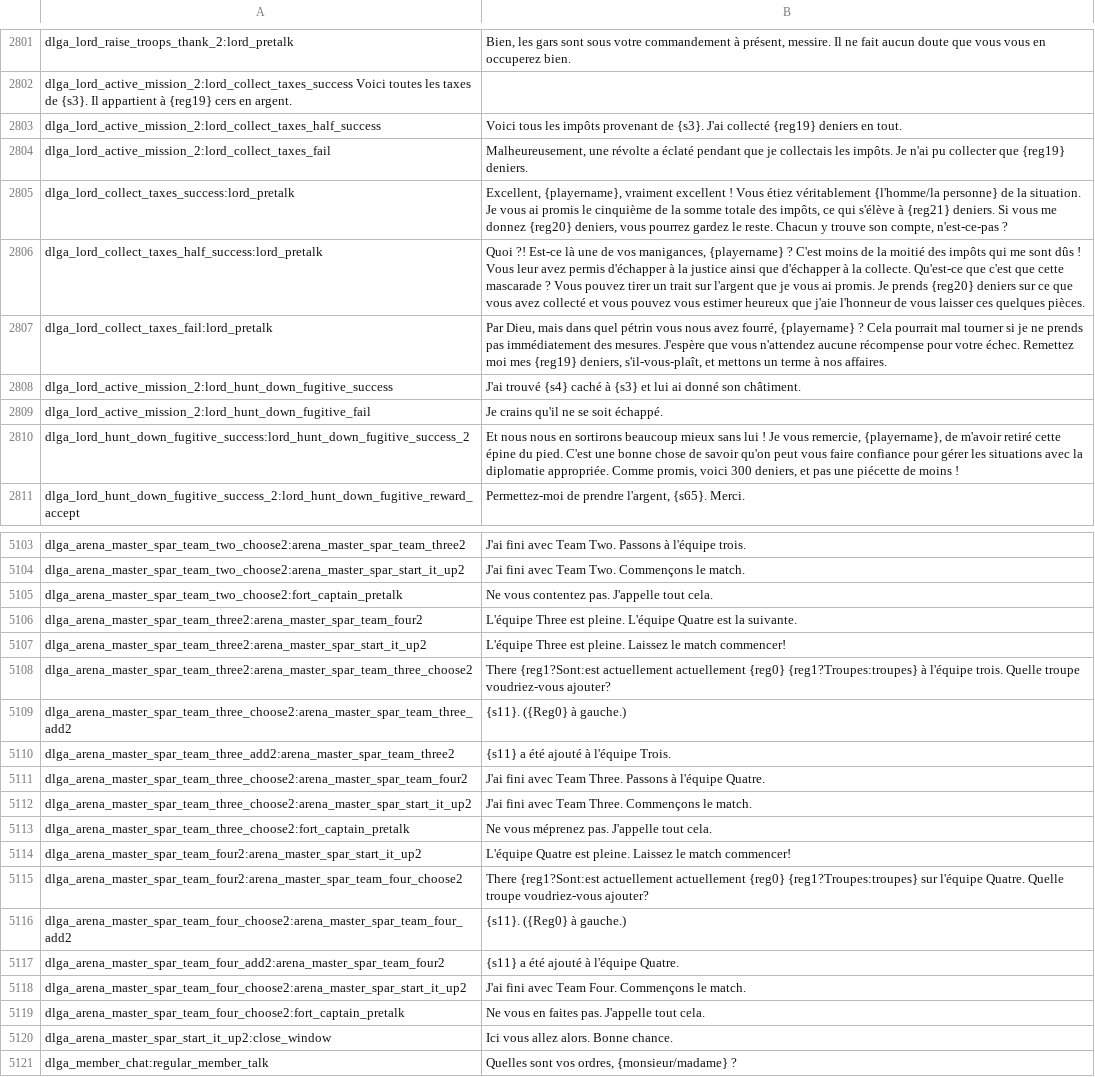
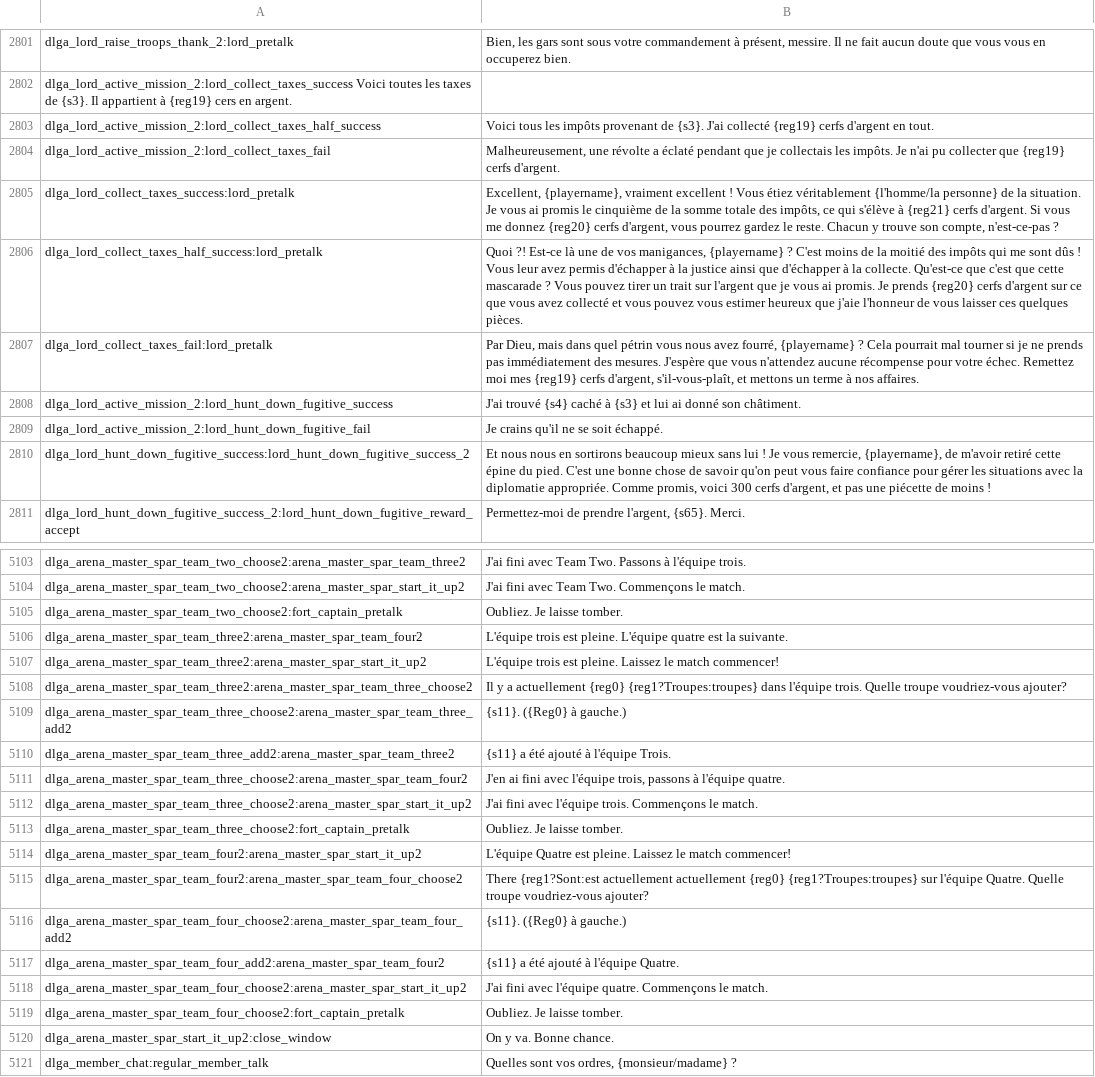
Before and after one commit to Maxgoods62/A-World-of-Ice-and-Fire-Traduction-FR-Mount-and-Blade-Warband, a CSV file: fr/dialogs.csv, drawn as a sheet; only a part is shown, gaps mark what is left out; the diff covers the shown part only; the diff names each change by its address in the sheet, - before the commit and + after, or states it on an @@ line.

```diff
--- a/fr/dialogs.csv
+++ b/fr/dialogs.csv
-B2803: …collecté {reg19} deniers en tout.
+B2803: …collecté {reg19} cerfs d'argent en tout.
-B2804: …que {reg19} deniers.
+B2804: …que {reg19} cerfs d'argent.
-B2805: …à {reg21} deniers. Si vous me donnez {reg20} deniers, vous pourrez…
+B2805: …à {reg21} cerfs d'argent. Si vous me donnez {reg20} cerfs d'argent, vous pourrez…
-B2806: …prends {reg20} deniers sur ce…
+B2806: …prends {reg20} cerfs d'argent sur ce…
-B2807: …mes {reg19} deniers, s'il-vous-plaît, et…
+B2807: …mes {reg19} cerfs d'argent, s'il-vous-plaît, et…
-B2810: …voici 300 deniers, et pas…
+B2810: …voici 300 cerfs d'argent, et pas…
-B5105: Ne vous contentez pas. J'appelle tout cela.
+B5105: Oubliez. Je laisse tomber.
-B5106: L'équipe Three est pleine. L'équipe Quatre est la…
+B5106: L'équipe trois est pleine. L'équipe quatre est la…
-B5107: L'équipe Three est pleine.…
+B5107: L'équipe trois est pleine.…
-B5108: There {reg1?Sont:est actuellement actuellement {reg0} {reg1?Troupes:troupes} à l'équipe trois.…
+B5108: Il y a actuellement {reg0} {reg1?Troupes:troupes} dans l'équipe trois.…
-B5111: J'ai fini avec Team Three. Passons à l'équipe Quatre.
+B5111: J'en ai fini avec l'équipe trois, passons à l'équipe quatre.
-B5112: …fini avec Team Three. Commençons le…
+B5112: …fini avec l'équipe trois. Commençons le…
-B5113: Ne vous méprenez pas. J'appelle tout cela.
+B5113: Oubliez. Je laisse tomber.
-B5118: …fini avec Team Four. Commençons le…
+B5118: …fini avec l'équipe quatre. Commençons le…
-B5119: Ne vous en faites pas. J'appelle tout cela.
+B5119: Oubliez. Je laisse tomber.
-B5120: Ici vous allez alors. Bonne chance.
+B5120: On y va. Bonne chance.
```
Also changed, not shown: 144 edited cells elsewhere in this file.
